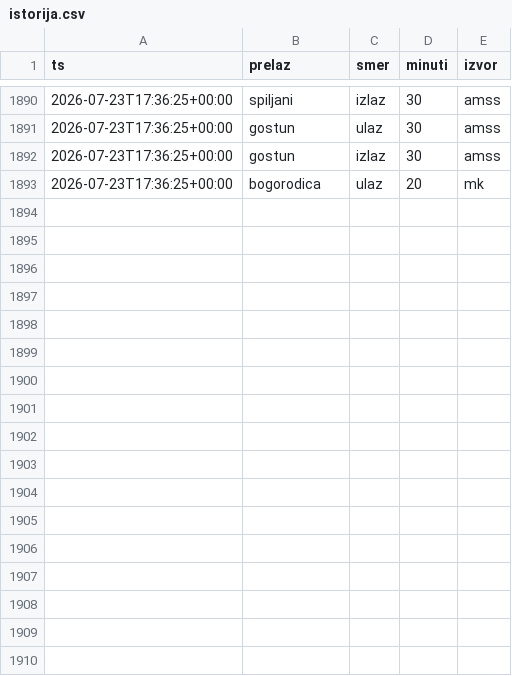
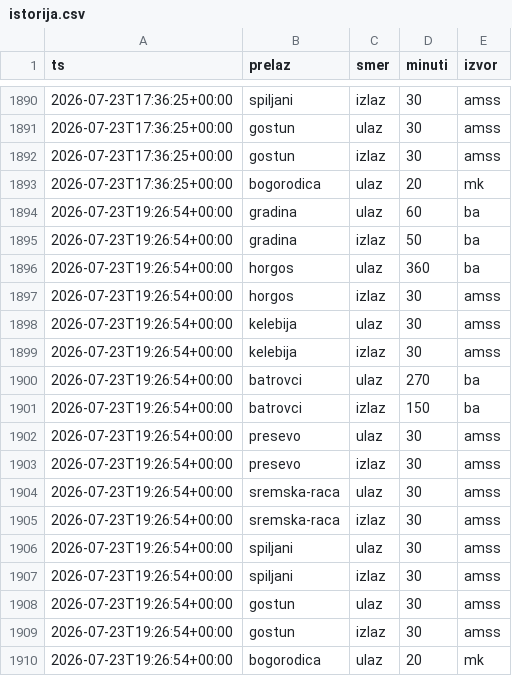
Before and after one commit to vojinovic/Gasolina, a CSV file: istorija.csv, drawn as a sheet; only a part is shown, gaps mark what is left out.

```diff
--- a/istorija.csv
+++ b/istorija.csv
@@ -1893 +1893,18 @@ ts,prelaz,smer,minuti,izvor
 2026-07-23T17:36:25+00:00,bogorodica,ulaz,20,mk
+2026-07-23T19:26:54+00:00,gradina,ulaz,60,ba
+2026-07-23T19:26:54+00:00,gradina,izlaz,50,ba
+2026-07-23T19:26:54+00:00,horgos,ulaz,360,ba
+2026-07-23T19:26:54+00:00,horgos,izlaz,30,amss
+2026-07-23T19:26:54+00:00,kelebija,ulaz,30,amss
+2026-07-23T19:26:54+00:00,kelebija,izlaz,30,amss
+2026-07-23T19:26:54+00:00,batrovci,ulaz,270,ba
+2026-07-23T19:26:54+00:00,batrovci,izlaz,150,ba
+2026-07-23T19:26:54+00:00,presevo,ulaz,30,amss
+2026-07-23T19:26:54+00:00,presevo,izlaz,30,amss
+2026-07-23T19:26:54+00:00,sremska-raca,ulaz,30,amss
+2026-07-23T19:26:54+00:00,sremska-raca,izlaz,30,amss
+2026-07-23T19:26:54+00:00,spiljani,ulaz,30,amss
+2026-07-23T19:26:54+00:00,spiljani,izlaz,30,amss
+2026-07-23T19:26:54+00:00,gostun,ulaz,30,amss
+2026-07-23T19:26:54+00:00,gostun,izlaz,30,amss
+2026-07-23T19:26:54+00:00,bogorodica,ulaz,20,mk
```
Also changed, not shown: 1 other file.
